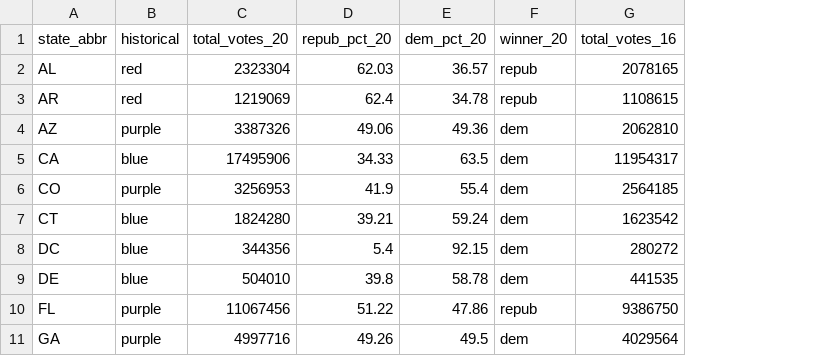
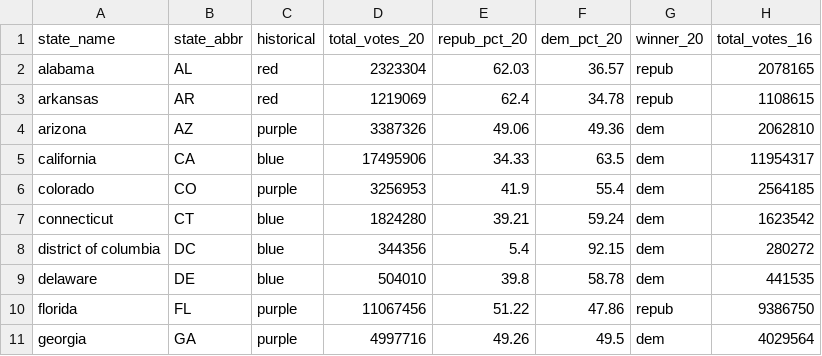
Before and after one commit to ajohns24/data, a CSV file: election_2020_by_state.csv, drawn as a sheet; only a part is shown; the diff names each change by its address in the sheet, - before the commit and + after, or states it on an @@ line.

Commit message:
Add files via upload

```diff
--- a/election_2020_by_state.csv
+++ b/election_2020_by_state.csv
+column A (state_name), rows 2-11: alabama | arkansas | arizona | california | colorado | connecticut | district of columbia | delaware | florida | georgia
```
